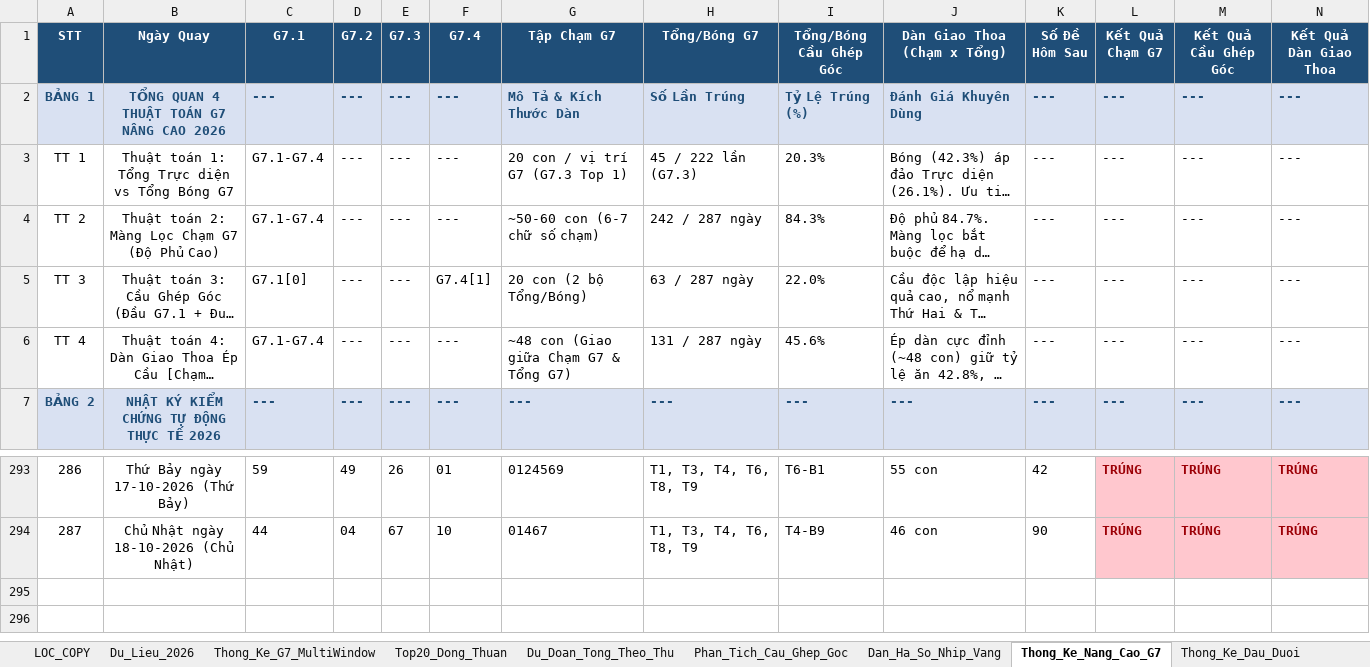
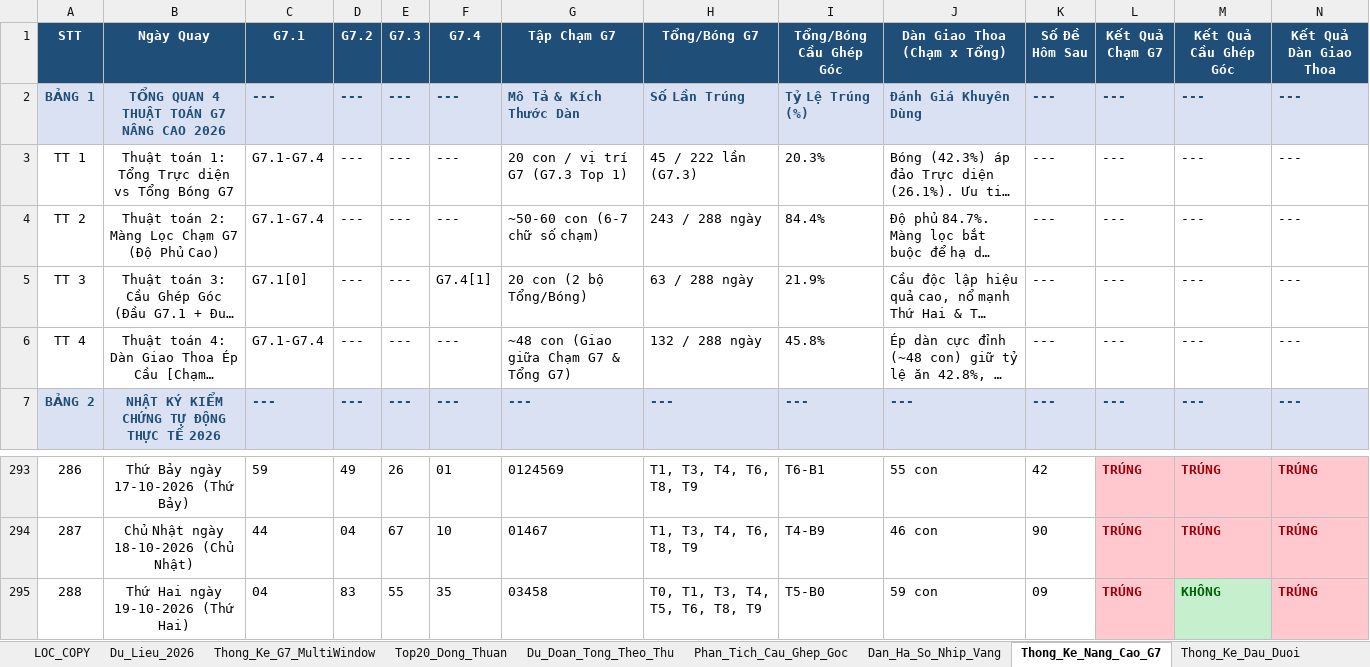
Before and after one commit to happiness2286-dot/67up97, an Excel workbook: Thong_Ke_G7_Va_Top20_XSMB_2026.xlsx, sheet Thong_Ke_Nang_Cao_G7, drawn as a sheet; only a part is shown, gaps mark what is left out; long unchanged cells end in …; values as stored, in another font and other column widths than the file's, no borders; rows hold the shown columns only; the diff names each change by its address in the sheet, - before the commit and + after, or states it on an @@ line.

```diff
--- a/Thong_Ke_G7_Va_Top20_XSMB_2026.xlsx (sheet Thong_Ke_Nang_Cao_G7)
+++ b/Thong_Ke_G7_Va_Top20_XSMB_2026.xlsx (sheet Thong_Ke_Nang_Cao_G7)
-H4 (Tổng/Bóng G7): 242 / 287 ngày
+H4 (Tổng/Bóng G7): 243 / 288 ngày
-I4 (Tổng/Bóng Cầu Ghép Góc): 84.3%
+I4 (Tổng/Bóng Cầu Ghép Góc): 84.4%
-H5 (Tổng/Bóng G7): 63 / 287 ngày
+H5 (Tổng/Bóng G7): 63 / 288 ngày
-I5 (Tổng/Bóng Cầu Ghép Góc): 22.0%
+I5 (Tổng/Bóng Cầu Ghép Góc): 21.9%
-H6 (Tổng/Bóng G7): 131 / 287 ngày
+H6 (Tổng/Bóng G7): 132 / 288 ngày
-I6 (Tổng/Bóng Cầu Ghép Góc): 45.6%
+I6 (Tổng/Bóng Cầu Ghép Góc): 45.8%
+row 295: 288 | Thứ Hai ngày 19-10-2026 (Thứ Hai) | 04 | 83 | 55 | 35 | 03458 | T0, T1, T3, T4, T5, T6, T8, T9 | T5-B0 | 59 con | 09 | TRÚNG | KHÔNG | TRÚNG
```
Also changed, not shown: sheet Lich_Su_Nuoi_Khung_3Ngay, sheet Top20_Dong_Thuan, sheet Dan_Ha_So_Nhip_Vang, sheet Du_Lieu_2026, sheet Thong_Ke_G7_MultiWindow, sheet Du_Doan_Tong_Theo_Thu, 2 more sheets, 6 other files.
